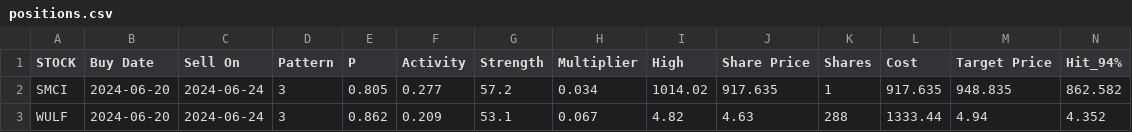
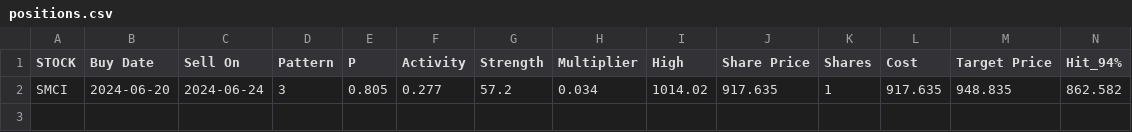
Before and after one commit to p-norris/swing_trades, a CSV file: src/positions.csv, drawn as a sheet; only a part is shown; rows hold the shown columns only; the diff names each change by its address in the sheet, - before the commit and + after, or states it on an @@ line.

Commit message:
updating file

```diff
--- a/src/positions.csv
+++ b/src/positions.csv
-row 3: WULF | 2024-06-20 | 2024-06-24 | 3 | 0.862 | 0.209 | 53.1 | 0.067 | 4.82 | 4.63 | 288 | 1333.44 | 4.94 | 4.352
```
